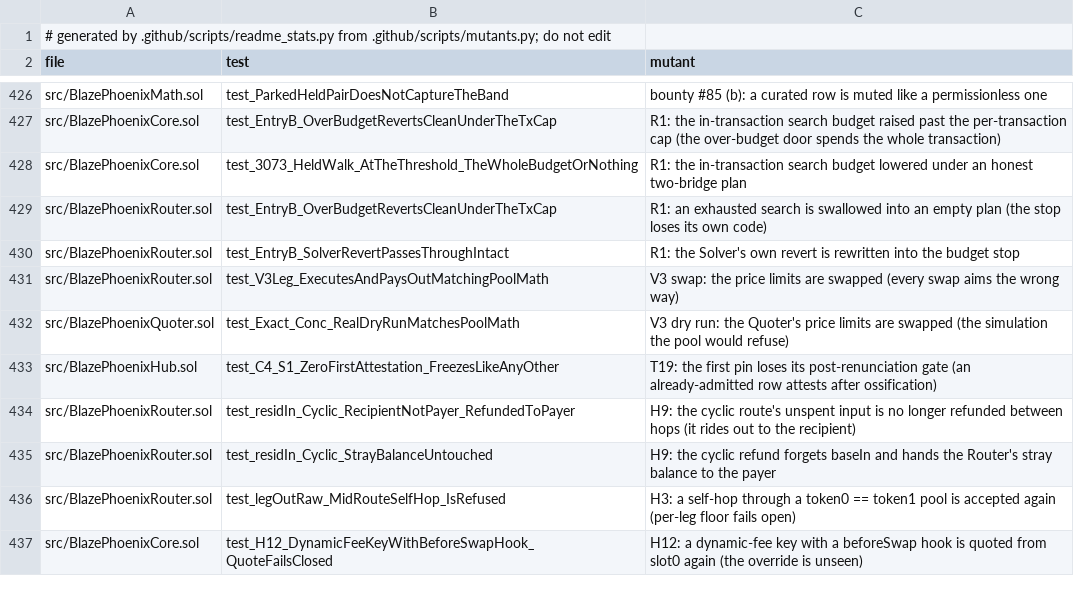
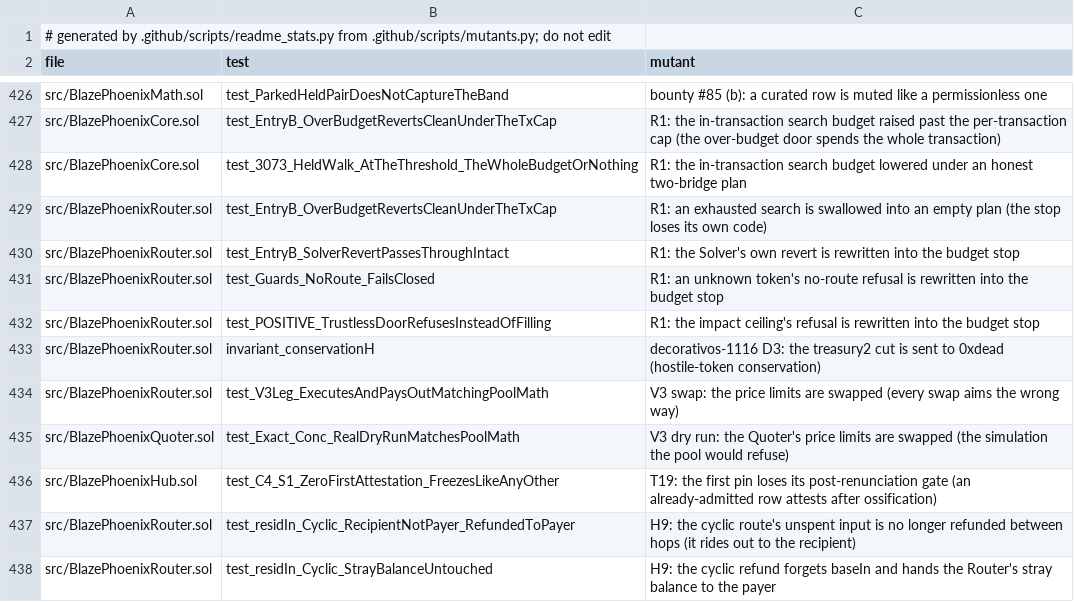
Before and after one commit to blazephoenixxyz-crypto/Blaze-Phoenix-Dex, a TSV file: docs/assurance/mutants.tsv, drawn as a sheet; only a part is shown, gaps mark what is left out; the shorter side is filled out with more unchanged rows.

```diff
--- a/docs/assurance/mutants.tsv
+++ b/docs/assurance/mutants.tsv
@@ -430,2 +430,5 @@ src/BlazePhoenixRouter.sol	test_EntryB_OverBudgetRevertsCleanUnderTheTxCap	R1: a
 src/BlazePhoenixRouter.sol	test_EntryB_SolverRevertPassesThroughIntact	R1: the Solver's own revert is rewritten into the budget stop
+src/BlazePhoenixRouter.sol	test_Guards_NoRoute_FailsClosed	R1: an unknown token's no-route refusal is rewritten into the budget stop
+src/BlazePhoenixRouter.sol	test_POSITIVE_TrustlessDoorRefusesInsteadOfFilling	R1: the impact ceiling's refusal is rewritten into the budget stop
+src/BlazePhoenixRouter.sol	invariant_conservationH	decorativos-1116 D3: the treasury2 cut is sent to 0xdead (hostile-token conservation)
 src/BlazePhoenixRouter.sol	test_V3Leg_ExecutesAndPaysOutMatchingPoolMath	V3 swap: the price limits are swapped (every swap aims the wrong way)
```
Also changed, not shown: 3 other files.
